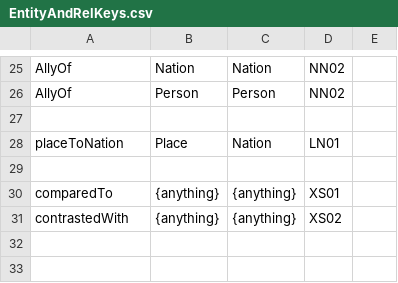
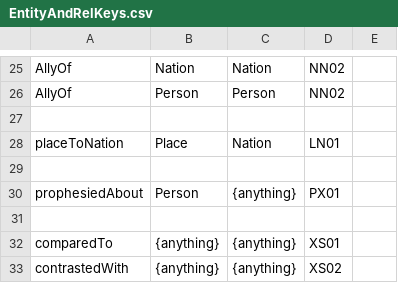
Before and after one commit to David-YY-Berger/ChatBlatt, a CSV file: BackEnd/DataObjects/EntityAndRelKeys.csv, drawn as a sheet; only a part is shown, gaps mark what is left out.

Commit message:
added prophesied about

```diff
--- a/BackEnd/DataObjects/EntityAndRelKeys.csv
+++ b/BackEnd/DataObjects/EntityAndRelKeys.csv
@@ -29,2 +29,4 @@ placeToNation,Place,Nation,LN01,,
 ,,,,,,
+prophesiedAbout,Person,{anything},PX01,,
+,,,,,,
 comparedTo,{anything},{anything},XS01,,
```
Also changed, not shown: 4 other files.
